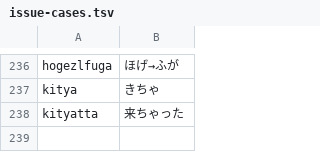
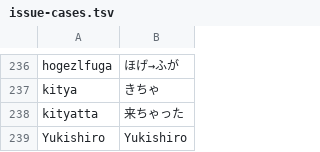
Before and after one commit to yksr-melt/Meltype, a TSV file: src/Meltype.Core.Tests/data/issue-cases.tsv, drawn as a sheet; only a part is shown, gaps mark what is left out.

```diff
--- a/src/Meltype.Core.Tests/data/issue-cases.tsv
+++ b/src/Meltype.Core.Tests/data/issue-cases.tsv
@@ -238 +238,2 @@ kitya	きちゃ
 kityatta	来ちゃった
+Yukishiro	Yukishiro
```
Also changed, not shown: 7 other files.
